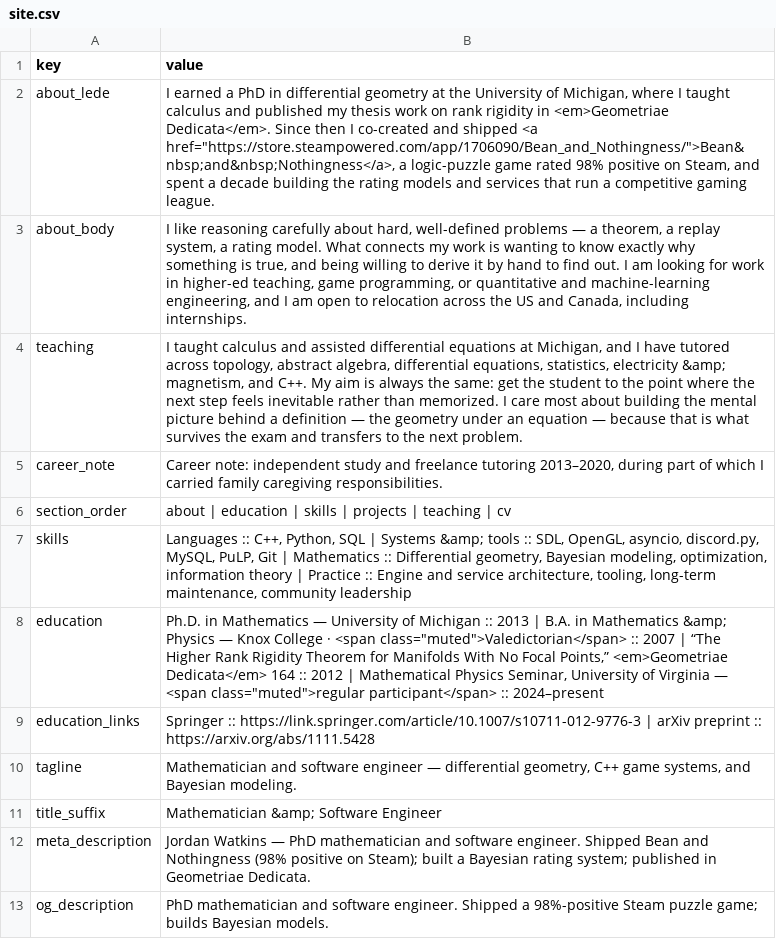
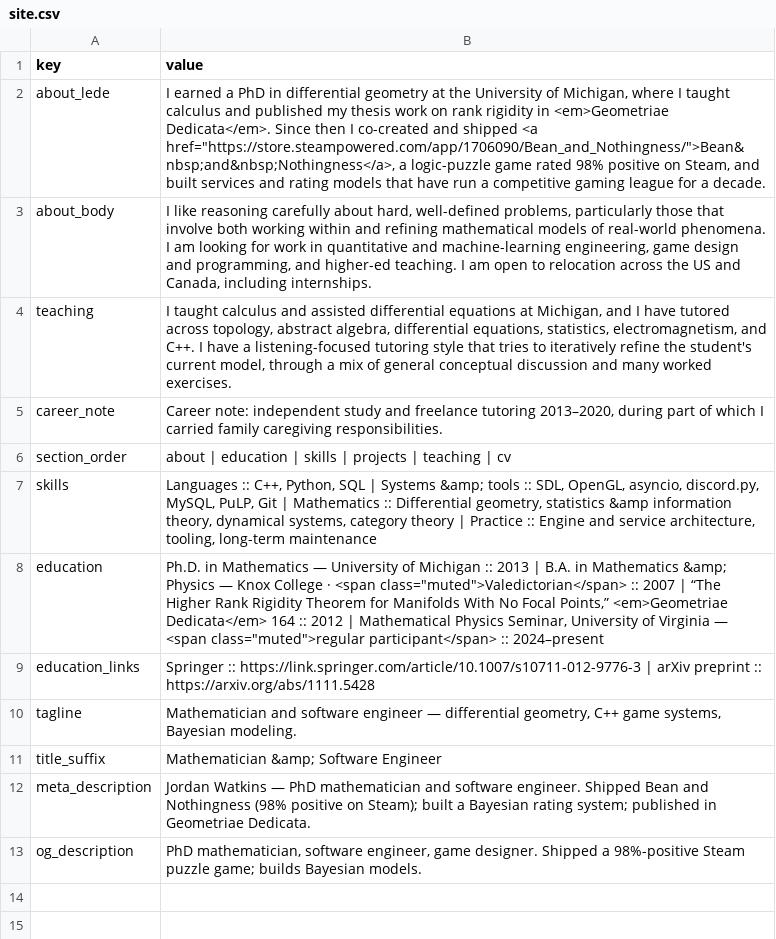
Before and after one commit to incnone/resume, a CSV file: _data/site.csv, drawn as a sheet; the diff names each change by its address in the sheet, - before the commit and + after, or states it on an @@ line.

```diff
--- a/_data/site.csv
+++ b/_data/site.csv
-B2 (value): …Steam, and spent a decade building the rating models and services that run a competitive gaming league.
+B2 (value): …Steam, and built services and rating models that have run a competitive gaming league for a decade.
-B3 (value): …hard, well-defined problems — a theorem, a replay system, a rating model. What connects my work is wanting to know exactly why something is true, and being willing to derive it by hand to find out. I am looking for work in higher-ed teaching, game programming, or quantitative and machine-learning engineering, and I am…
+B3 (value): …hard, well-defined problems, particularly those that involve both working within and refining mathematical models of real-world phenomena. I am looking for work in quantitative and machine-learning engineering, game design and programming, and higher-ed teaching. I am…
-B4 (value): …equations, statistics, electricity &amp; magnetism, and C++. My aim is always the same: get the student to the point where the next step feels inevitable rather than memorized. I care most about building the mental picture behind a definition — the geometry under an equation — because that is what survives the exam and transfers to the next problem.
+B4 (value): …equations, statistics, electromagnetism, and C++. I have a listening-focused tutoring style that tries to iteratively refine the student's current model, through a mix of general conceptual discussion and many worked exercises.
-B7 (value): …Differential geometry, Bayesian modeling, optimization, information theory | Practice :: Engine and service architecture, tooling, long-term maintenance, community leadership
+B7 (value): …Differential geometry, statistics &amp information theory, dynamical systems, category theory | Practice :: Engine and service architecture, tooling, long-term maintenance
-B10 (value): …game systems, and Bayesian modeling.
+B10 (value): …game systems, Bayesian modeling.
-B13 (value): PhD mathematician and software engineer. Shipped a…
+B13 (value): PhD mathematician, software engineer, game designer. Shipped a…
```
Also changed, not shown: _data/blocks.csv, _data/outreach.csv, 6 other files.
